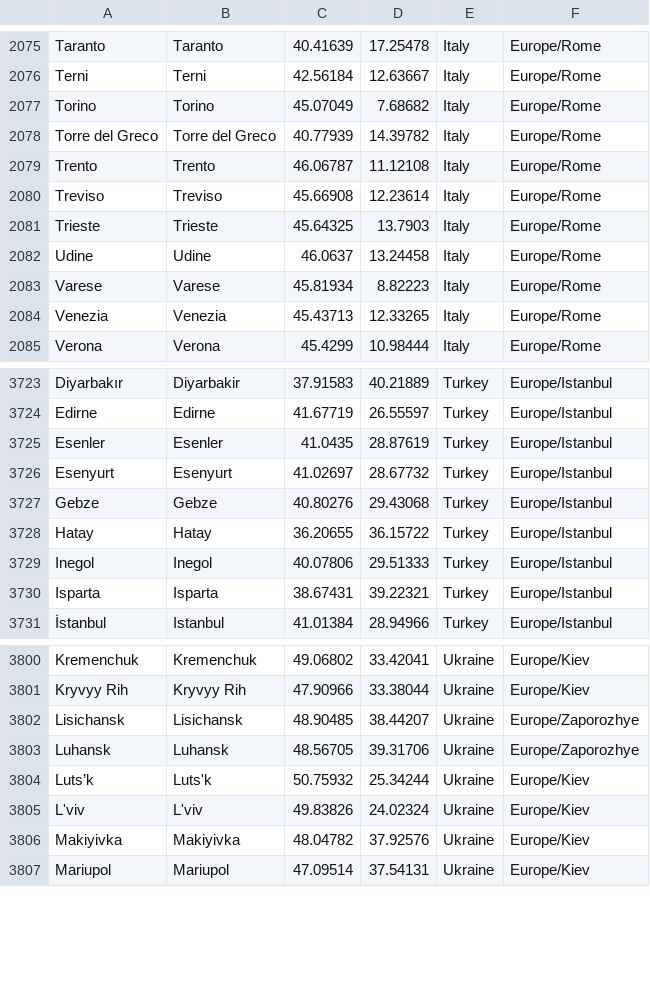
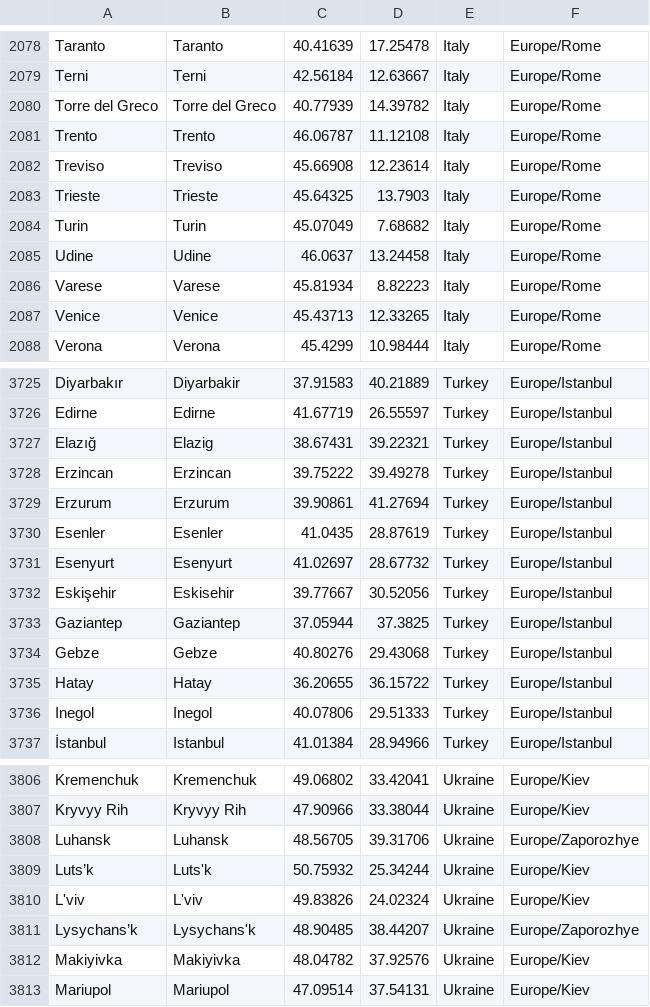
Before and after one commit to arminha/worldclockwidget, a CSV file: worldclockwidget/src/main/assets/city_data.csv, drawn as a sheet; only a part is shown, gaps mark what is left out; the diff covers the shown part only.

Commit message:
Update city data

```diff
--- a/worldclockwidget/src/main/assets/city_data.csv
+++ b/worldclockwidget/src/main/assets/city_data.csv
@@ -2076,3 +2079,2 @@ Taranto	Taranto	40.41639	17.25478	Italy	Europe/Rome
 Terni	Terni	42.56184	12.63667	Italy	Europe/Rome
-Torino	Torino	45.07049	7.68682	Italy	Europe/Rome
 Torre del Greco	Torre del Greco	40.77939	14.39782	Italy	Europe/Rome
@@ -2081,5 +2083,6 @@ Treviso	Treviso	45.66908	12.23614	Italy	Europe/Rome
 Trieste	Trieste	45.64325	13.7903	Italy	Europe/Rome
+Turin	Turin	45.07049	7.68682	Italy	Europe/Rome
 Udine	Udine	46.0637	13.24458	Italy	Europe/Rome
 Varese	Varese	45.81934	8.82223	Italy	Europe/Rome
-Venezia	Venezia	45.43713	12.33265	Italy	Europe/Rome
+Venice	Venice	45.43713	12.33265	Italy	Europe/Rome
 Verona	Verona	45.4299	10.98444	Italy	Europe/Rome
@@ -3724,4 +3726,9 @@ Diyarbakır	Diyarbakir	37.91583	40.21889	Turkey	Europe/Istanbul
 Edirne	Edirne	41.67719	26.55597	Turkey	Europe/Istanbul
+Elazığ	Elazig	38.67431	39.22321	Turkey	Europe/Istanbul
+Erzincan	Erzincan	39.75222	39.49278	Turkey	Europe/Istanbul
+Erzurum	Erzurum	39.90861	41.27694	Turkey	Europe/Istanbul
 Esenler	Esenler	41.0435	28.87619	Turkey	Europe/Istanbul
 Esenyurt	Esenyurt	41.02697	28.67732	Turkey	Europe/Istanbul
+Eskişehir	Eskisehir	39.77667	30.52056	Turkey	Europe/Istanbul
+Gaziantep	Gaziantep	37.05944	37.3825	Turkey	Europe/Istanbul
 Gebze	Gebze	40.80276	29.43068	Turkey	Europe/Istanbul
@@ -3729,3 +3736,2 @@ Hatay	Hatay	36.20655	36.15722	Turkey	Europe/Istanbul
 Inegol	Inegol	40.07806	29.51333	Turkey	Europe/Istanbul
-Isparta	Isparta	38.67431	39.22321	Turkey	Europe/Istanbul
 İstanbul	Istanbul	41.01384	28.94966	Turkey	Europe/Istanbul
@@ -3801,3 +3807,2 @@ Kremenchuk	Kremenchuk	49.06802	33.42041	Ukraine	Europe/Kiev
 Kryvyy Rih	Kryvyy Rih	47.90966	33.38044	Ukraine	Europe/Kiev
-Lisichansk	Lisichansk	48.90485	38.44207	Ukraine	Europe/Zaporozhye
 Luhansk	Luhansk	48.56705	39.31706	Ukraine	Europe/Zaporozhye
@@ -3805,2 +3810,3 @@ Luts’k	Luts'k	50.75932	25.34244	Ukraine	Europe/Kiev
 L'viv	L'viv	49.83826	24.02324	Ukraine	Europe/Kiev
+Lysychans’k	Lysychans'k	48.90485	38.44207	Ukraine	Europe/Zaporozhye
 Makiyivka	Makiyivka	48.04782	37.92576	Ukraine	Europe/Kiev
```
Also changed, not shown: 5 added rows, 3 removed rows and 51 edited cells elsewhere in this file, 2 other files.
